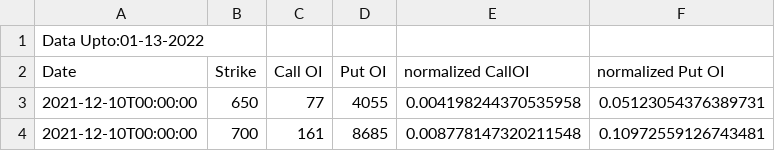
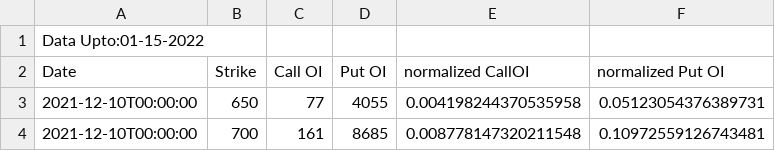
Before and after one commit to Deepika021/Demo-scanner, a CSV file: TSLA_OI_01-13-2022.csv, drawn as a sheet; only a part is shown.

Commit message:
Update TSLA_OI_01-13-2022.csv
updated value

```diff
--- a/TSLA_OI_01-13-2022.csv
+++ b/TSLA_OI_01-13-2022.csv
@@ -1,2 +1,2 @@
-Data Upto:01-13-2022
+Data Upto:01-15-2022
 Date,Strike,Call OI, Put OI, normalized CallOI,normalized Put OI
```
